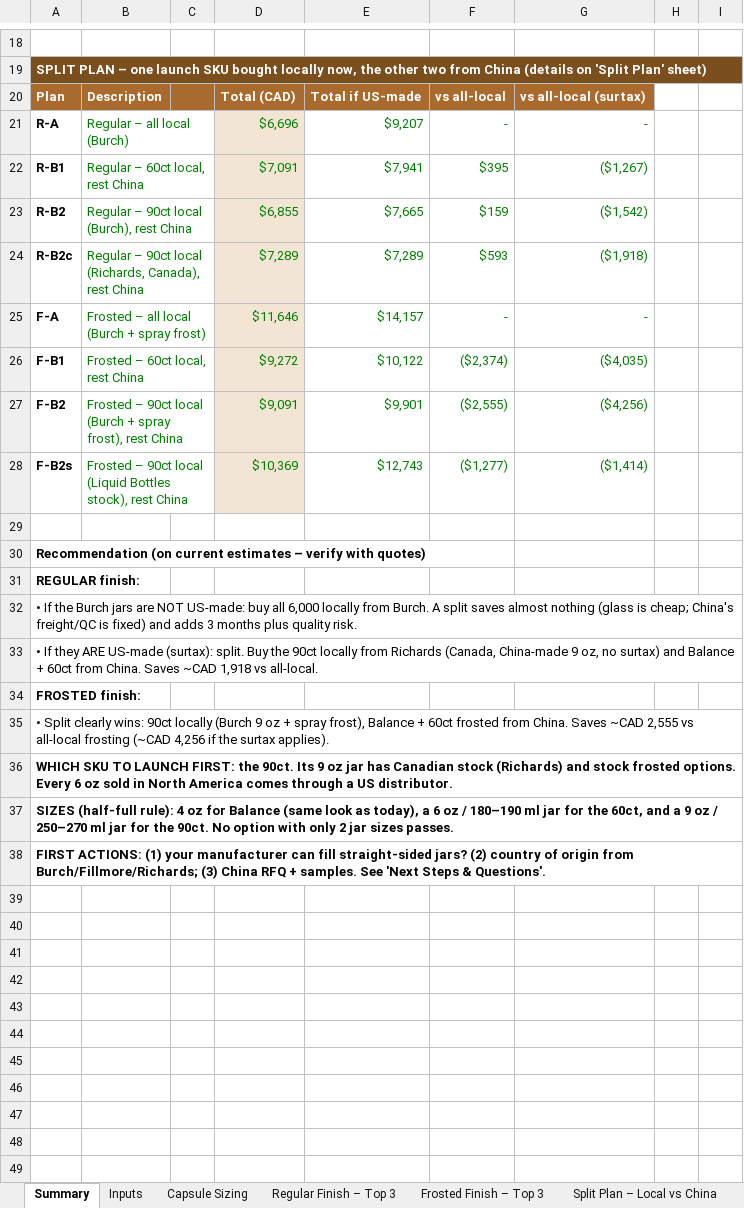
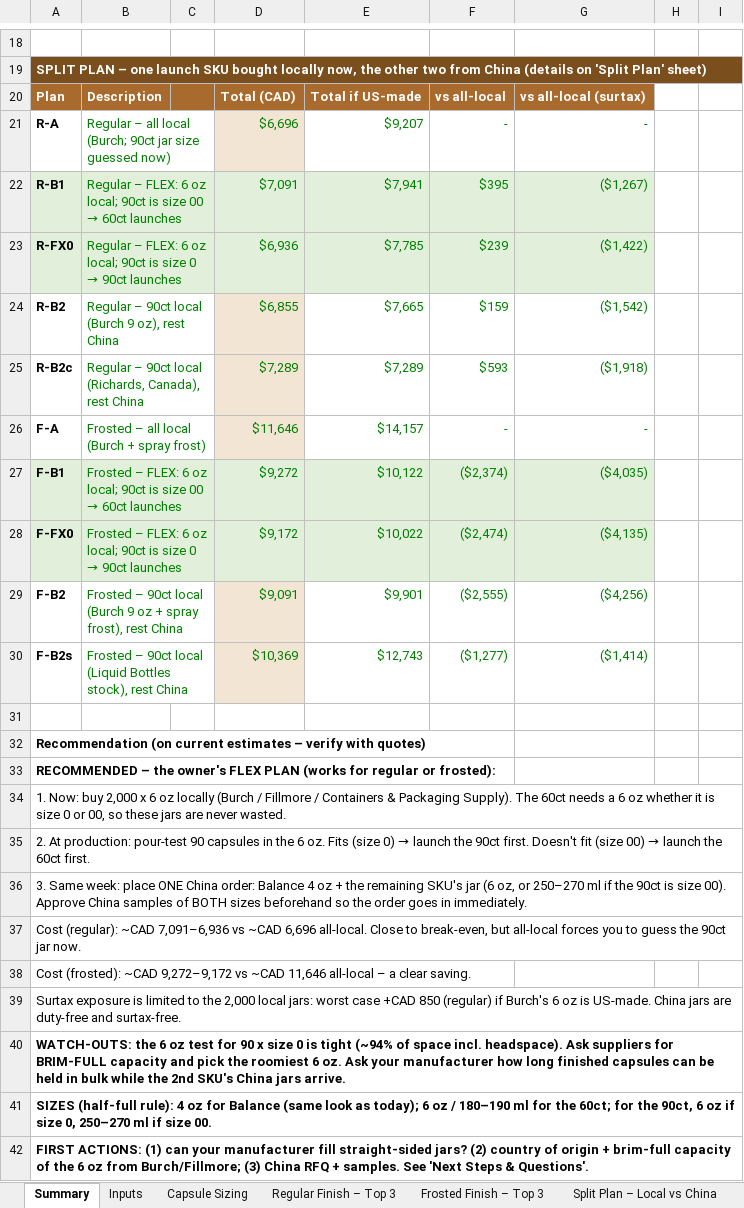
Before and after one commit to rachelkirby55-rgb/cocoon, an Excel workbook: procurement/Amber_Jar_Sourcing_Analysis.xlsx, sheet Summary, drawn as a sheet; only a part is shown, gaps mark what is left out; values as stored, in another font and other column widths than the file's, no borders; conditional formats not drawn; addresses are those after the commit; the diff names each change by its address in the sheet, - before the commit and + after, or states it on an @@ line.

```diff
--- a/procurement/Amber_Jar_Sourcing_Analysis.xlsx (sheet Summary)
+++ b/procurement/Amber_Jar_Sourcing_Analysis.xlsx (sheet Summary)
-B21: Regular – all local (Burch)
+B21: Regular – all local (Burch; 90ct jar size guessed now)
-A22:C22 fill: none
+A22:C22 fill: #E2EFDA
@@ B22: Regular – 60ct local, rest China → Regular – FLEX: 6 oz local; 90ct is size 00 → 60ct launches @@
-E22:G22 fill: none
+E22:G22 fill: #E2EFDA
+row 23: R-FX0 | Regular – FLEX: 6 oz local; 90ct is size 0 → 90ct launches |  | $6,936 | $7,785 | $239 | ($1,422)
-B24: Regular – 90ct local (Burch), rest China
+B24: Regular – 90ct local (Burch 9 oz), rest China
-A27:C27 fill: none
+A27:C27 fill: #E2EFDA
@@ B27: Frosted – 60ct local, rest China → Frosted – FLEX: 6 oz local; 90ct is size 00 → 60ct launches @@
-E27:G27 fill: none
+E27:G27 fill: #E2EFDA
+row 28: F-FX0 | Frosted – FLEX: 6 oz local; 90ct is size 0 → 90ct launches |  | $9,172 | $10,022 | ($2,474) | ($4,135)
-B29: …local (Burch + spray…
+B29: …local (Burch 9 oz + spray…
-A33: REGULAR finish:
+A33: RECOMMENDED – the owner's FLEX PLAN (works for regular or frosted):
-A34: • If the Burch jars are NOT US-made: buy all 6,000 locally from Burch. A split saves almost nothing (glass is cheap; China's freight/QC is fixed) and adds 3 months plus quality risk.
+A34: 1. Now: buy 2,000 x 6 oz locally (Burch / Fillmore / Containers & Packaging Supply). The 60ct needs a 6 oz whether it is size 0 or 00, so these jars are never wasted.
@@ A35: • If they ARE US-made (surtax): split. Buy the 90ct locally from Richards (Canada, China-made 9 oz, no surtax) and Balance + 60ct from China. Saves ~CAD 1,918 vs all-local. → 2. At production: pour-test 90 capsules in the 6 oz. Fits (size 0) → launch the 90ct first. Doesn't fit (size 00) → launch the 60ct first. @@
-A36: FROSTED finish:
+A36: 3. Same week: place ONE China order: Balance 4 oz + the remaining SKU's jar (6 oz, or 250–270 ml if the 90ct is size 00). Approve China samples of BOTH sizes beforehand so the order goes in immediately.
-A36 bold: on
+A36 bold: off
-A37: • Split clearly wins: 90ct locally (Burch 9 oz + spray frost), Balance + 60ct frosted from China. Saves ~CAD 2,555 vs all-local frosting (~CAD 4,256 if the surtax applies).
+A37: Cost (regular): ~CAD 7,091–6,936 vs ~CAD 6,696 all-local. Close to break-even, but all-local forces you to guess the 90ct jar now.
-A38: WHICH SKU TO LAUNCH FIRST: the 90ct. Its 9 oz jar has Canadian stock (Richards) and stock frosted options. Every 6 oz sold in North America comes through a US distributor.
+A38: Cost (frosted): ~CAD 9,272–9,172 vs ~CAD 11,646 all-local – a clear saving.
-A38:A39 bold: on
+A38:A39 bold: off
-A39: SIZES (half-full rule): 4 oz for Balance (same look as today), a 6 oz / 180–190 ml jar for the 60ct, and a 9 oz / 250–270 ml jar for the 90ct. No option with only 2 jar sizes passes.
+A39: Surtax exposure is limited to the 2,000 local jars: worst case +CAD 850 (regular) if Burch's 6 oz is US-made. China jars are duty-free and surtax-free.
-A40: FIRST ACTIONS: (1) your manufacturer can fill straight-sided jars? (2) country of origin from Burch/Fillmore/Richards; (3) China RFQ + samples. See 'Next Steps & Questions'.
+A40: WATCH-OUTS: the 6 oz test for 90 x size 0 is tight (~94% of space incl. headspace). Ask suppliers for BRIM-FULL capacity and pick the roomiest 6 oz. Ask your manufacturer how long finished capsules can be held in bulk while the 2nd SKU's China jars arrive.
+row 41: SIZES (half-full rule): 4 oz for Balance (same look as today); 6 oz / 180–190 ml for the 60ct; for the 90ct, 6 oz if size 0, 250–270 ml if size 00.
+row 42: FIRST ACTIONS: (1) can your manufacturer fill straight-sided jars? (2) country of origin + brim-full capacity of the 6 oz from Burch/Fillmore; (3) China RFQ + samples. See 'Next Steps & Questions'.
```
Also changed, not shown: sheet Split Plan – Local vs China, sheet Next Steps & Questions, formulas that keep their value.
